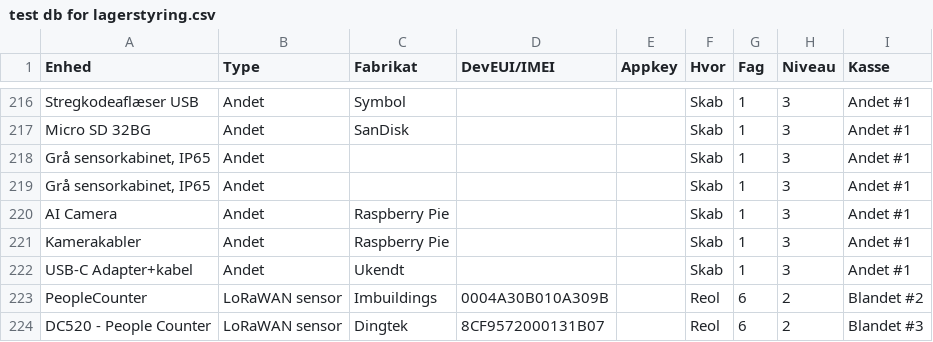
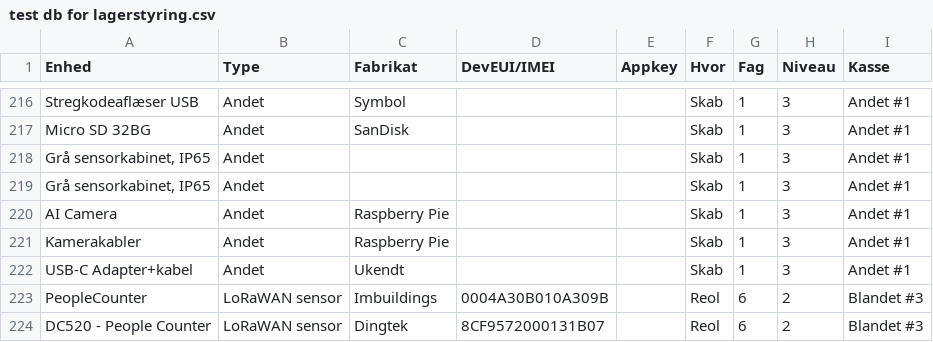
Before and after one commit to miniib/svg-files, a CSV file: test db for lagerstyring.csv, drawn as a sheet; only a part is shown, gaps mark what is left out.

Commit message:
Opdater lagerstyring CSV

```diff
--- a/test db for lagerstyring.csv
+++ b/test db for lagerstyring.csv
@@ -222,3 +222,3 @@ Kamerakabler;Andet;Raspberry Pie;;;Skab;1;3;Andet #1
 USB-C Adapter+kabel;Andet;Ukendt;;;Skab;1;3;Andet #1
-PeopleCounter;LoRaWAN sensor;Imbuildings;0004A30B010A309B;;Reol;6;2;Blandet #2
+PeopleCounter;LoRaWAN sensor;Imbuildings;0004A30B010A309B;;Reol;6;2;Blandet #3
 DC520 - People Counter;LoRaWAN sensor;Dingtek;8CF9572000131B07;;Reol;6;2;Blandet #3
```
